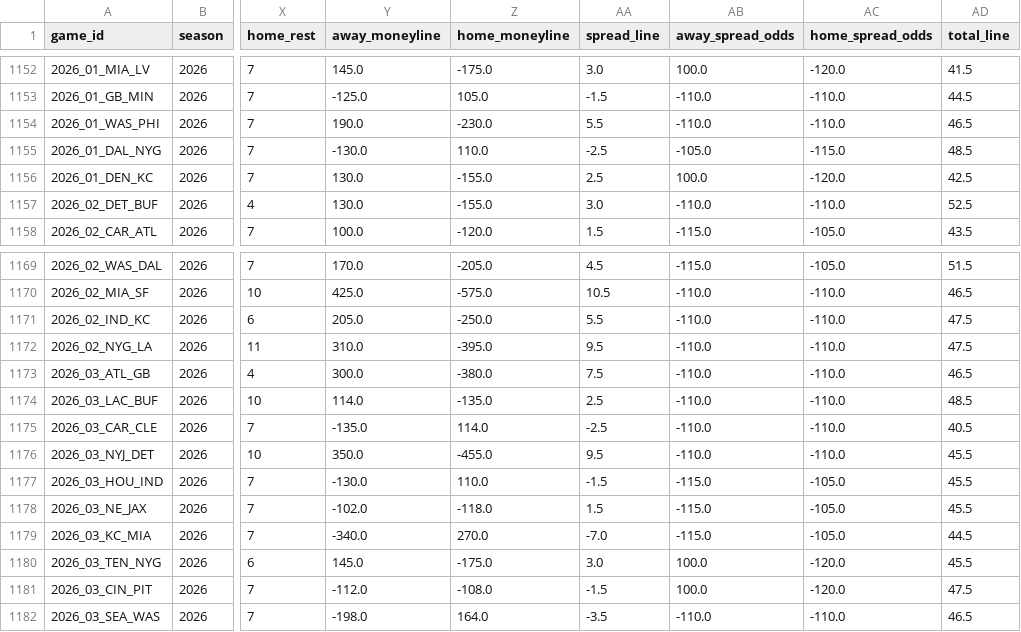
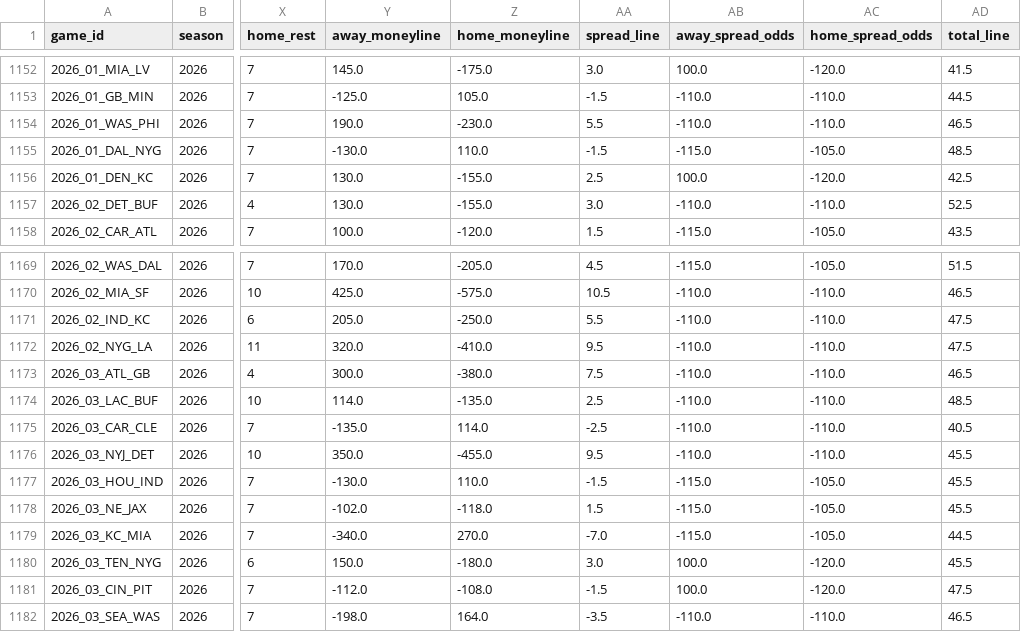
Before and after one commit to dstaggs-15/fantasymanager25, a CSV file: docs/data/raw/schedule_raw.csv, drawn as a sheet; only a part is shown, gaps mark what is left out; the diff names each change by its address in the sheet, - before the commit and + after, or states it on an @@ line.

```diff
--- a/docs/data/raw/schedule_raw.csv
+++ b/docs/data/raw/schedule_raw.csv
-AA1155 (spread_line): -2.5
+AA1155 (spread_line): -1.5
-AB1155 (away_spread_odds): -105.0
+AB1155 (away_spread_odds): -115.0
-AC1155 (home_spread_odds): -115.0
+AC1155 (home_spread_odds): -105.0
-Y1172 (away_moneyline): 310.0
+Y1172 (away_moneyline): 320.0
-Z1172 (home_moneyline): -395.0
+Z1172 (home_moneyline): -410.0
-Y1180 (away_moneyline): 145.0
+Y1180 (away_moneyline): 150.0
-Z1180 (home_moneyline): -175.0
+Z1180 (home_moneyline): -180.0
```
